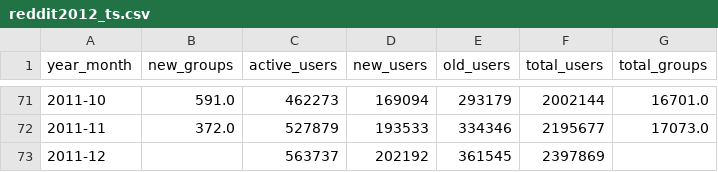
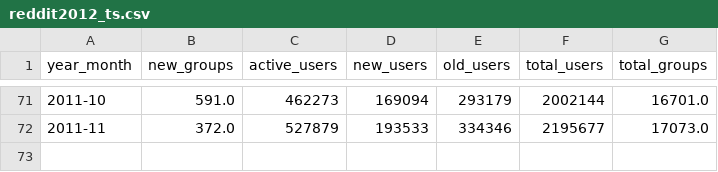
Before and after one commit to ana-vranic/bipartite-networks-growth, a CSV file: Results/data/reddit2012/reddit2012_ts.csv, drawn as a sheet; only a part is shown, gaps mark what is left out; the diff names each change by its address in the sheet, - before the commit and + after, or states it on an @@ line.

Commit message:
Update reddit2012_ts.csv

```diff
--- a/Results/data/reddit2012/reddit2012_ts.csv
+++ b/Results/data/reddit2012/reddit2012_ts.csv
-row 73: 2011-12 |  | 563737 | 202192 | 361545 | 2397869
```
